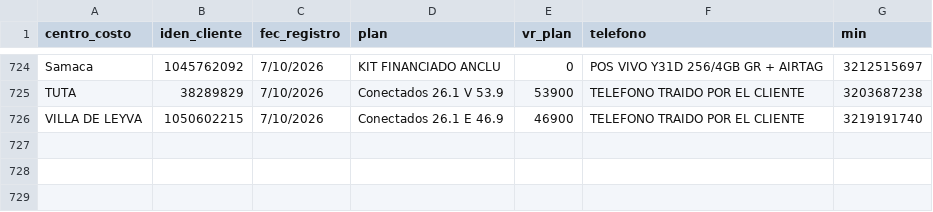
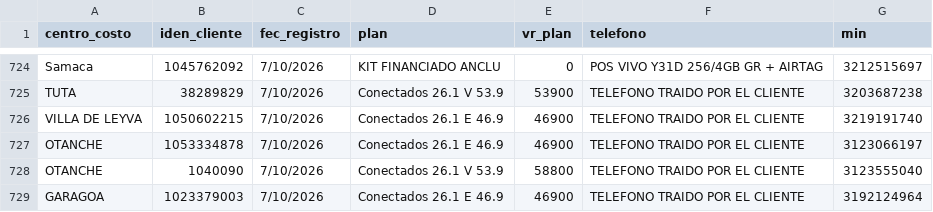
Before and after one commit to lubernu/prueba, a CSV file: Facturado_Postpago.csv, drawn as a sheet; only a part is shown, gaps mark what is left out.

Commit message:
Actualización automática: Facturado_Postpago.csv

```diff
--- a/Facturado_Postpago.csv
+++ b/Facturado_Postpago.csv
@@ -726 +726,4 @@ TUTA;38289829;7/10/2026;Conectados 26.1 V 53.9;53900;TELEFONO TRAIDO POR EL CLIE
 VILLA DE LEYVA;1050602215;7/10/2026;Conectados 26.1 E 46.9;46900;TELEFONO TRAIDO POR EL CLIENTE;3219191740
+OTANCHE;1053334878;7/10/2026;Conectados 26.1 E 46.9;46900;TELEFONO TRAIDO POR EL CLIENTE;3123066197
+OTANCHE;1040090;7/10/2026;Conectados 26.1 V 53.9;58800;TELEFONO TRAIDO POR EL CLIENTE;3123555040
+GARAGOA;1023379003;7/10/2026;Conectados 26.1 E 46.9;46900;TELEFONO TRAIDO POR EL CLIENTE;3192124964
```
